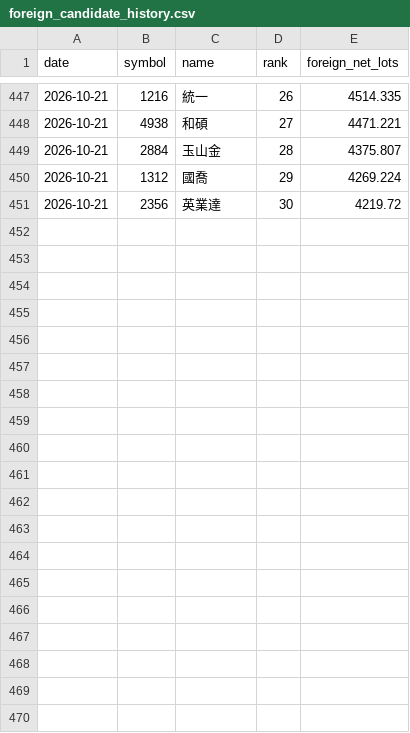
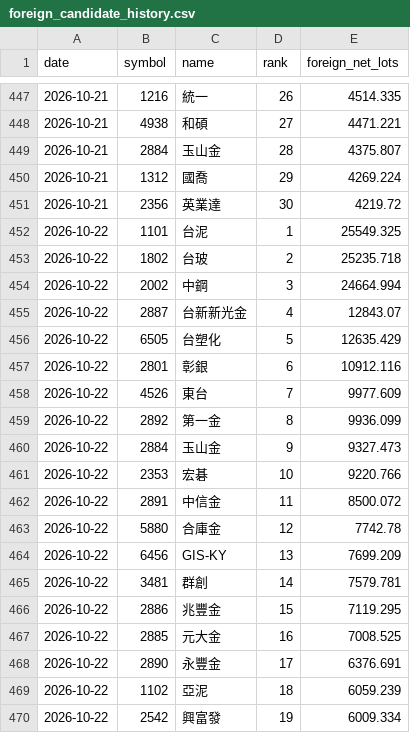
Before and after one commit to eva5389-pixel/taiwan-stock-dashboard, a CSV file: data/foreign_candidate_history.csv, drawn as a sheet; only a part is shown, gaps mark what is left out; the diff covers the shown part only; the diff names each change by its address in the sheet, - before the commit and + after, or states it on an @@ line.

```diff
--- a/data/foreign_candidate_history.csv
+++ b/data/foreign_candidate_history.csv
+row 452: 2026-10-22 | 1101 | 台泥 | 1 | 25549.325
+row 453: 2026-10-22 | 1802 | 台玻 | 2 | 25235.718
+row 454: 2026-10-22 | 2002 | 中鋼 | 3 | 24664.994
+row 455: 2026-10-22 | 2887 | 台新新光金 | 4 | 12843.07
+row 456: 2026-10-22 | 6505 | 台塑化 | 5 | 12635.429
+row 457: 2026-10-22 | 2801 | 彰銀 | 6 | 10912.116
+row 458: 2026-10-22 | 4526 | 東台 | 7 | 9977.609
+row 459: 2026-10-22 | 2892 | 第一金 | 8 | 9936.099
+row 460: 2026-10-22 | 2884 | 玉山金 | 9 | 9327.473
+row 461: 2026-10-22 | 2353 | 宏碁 | 10 | 9220.766
+row 462: 2026-10-22 | 2891 | 中信金 | 11 | 8500.072
+row 463: 2026-10-22 | 5880 | 合庫金 | 12 | 7742.78
+row 464: 2026-10-22 | 6456 | GIS-KY | 13 | 7699.209
+row 465: 2026-10-22 | 3481 | 群創 | 14 | 7579.781
+row 466: 2026-10-22 | 2886 | 兆豐金 | 15 | 7119.295
+row 467: 2026-10-22 | 2885 | 元大金 | 16 | 7008.525
+row 468: 2026-10-22 | 2890 | 永豐金 | 17 | 6376.691
+row 469: 2026-10-22 | 1102 | 亞泥 | 18 | 6059.239
+row 470: 2026-10-22 | 2542 | 興富發 | 19 | 6009.334
```
Also changed, not shown: 11 added rows elsewhere in this file, 1 other file.
